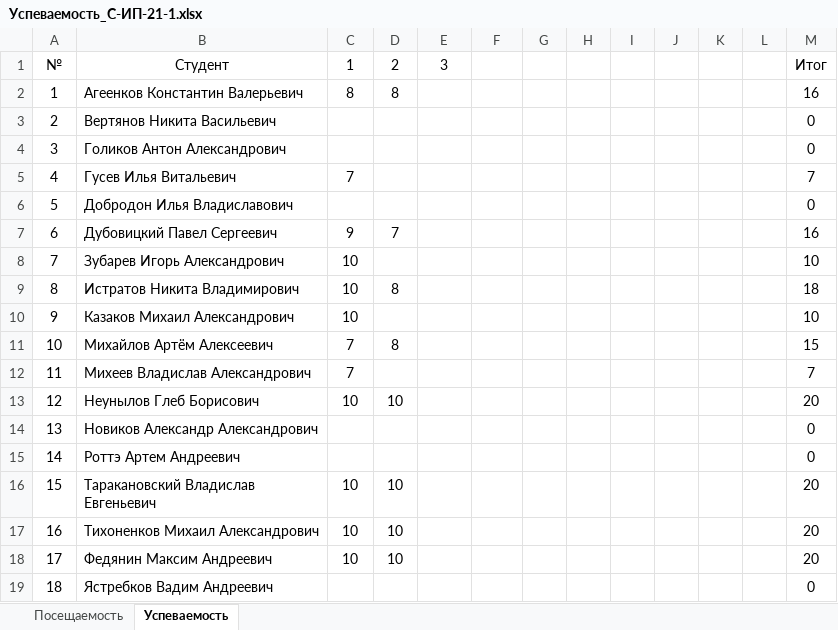
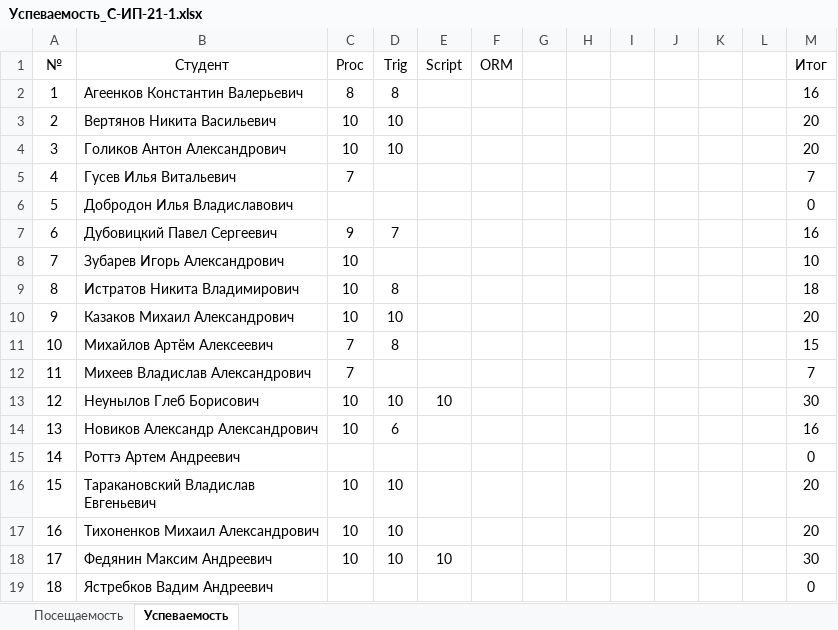
Before and after one commit to TheBandik/db-management-and-automation, an Excel workbook: Успеваемость_С-ИП-21-1.xlsx, sheet Успеваемость, drawn as a sheet; values as stored, in another font and other column widths than the file's, no borders; the diff names each change by its address in the sheet, - before the commit and + after, or states it on an @@ line.

```diff
--- a/Успеваемость_С-ИП-21-1.xlsx (sheet Успеваемость)
+++ b/Успеваемость_С-ИП-21-1.xlsx (sheet Успеваемость)
-C1: 1
+C1: Proc
-D1: 2
+D1: Trig
-E1: 3
+E1: Script
-F1: (empty)
+F1: ORM
-C3:C4 (Proc): (empty)
+C3:C4 (Proc): 10
-D3:D4 (Trig): (empty)
+D3:D4 (Trig): 10
-M3:M4 (Итог): 0
+M3:M4 (Итог): 20
-D10 (Trig): (empty)
+D10 (Trig): 10
-M10 (Итог): 10
+M10 (Итог): 20
-E13 (Script): (empty)
+E13 (Script): 10
-M13 (Итог): 20
+M13 (Итог): 30
-C14 (Proc): (empty)
+C14 (Proc): 10
-D14 (Trig): (empty)
+D14 (Trig): 6
-M14 (Итог): 0
+M14 (Итог): 16
-E18 (Script): (empty)
+E18 (Script): 10
-M18 (Итог): 20
+M18 (Итог): 30
```
Also changed, not shown: sheet Посещаемость, Успеваемость_С-ИП-21-2.xlsx.
